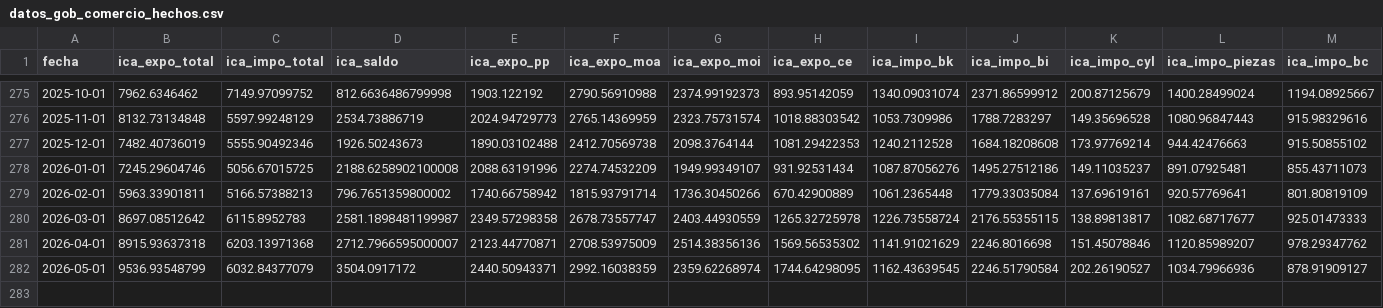
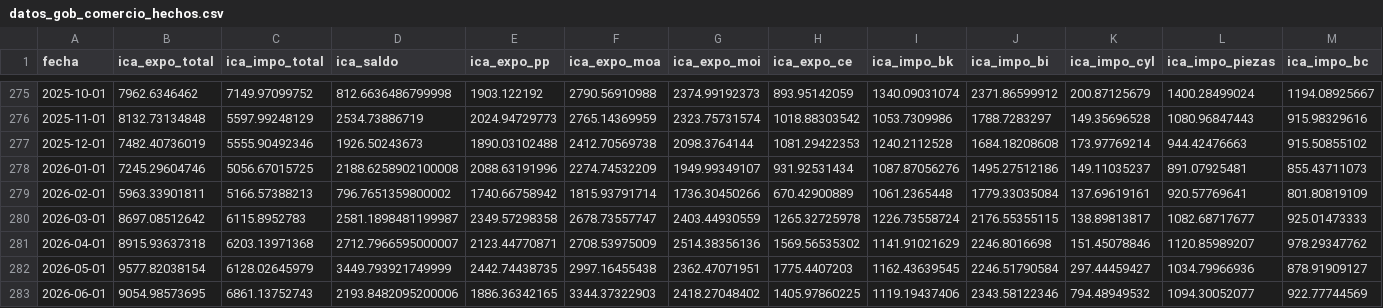
Before and after one commit to fgdata22/argentina-macro, a CSV file: data/datos_gob_comercio_hechos.csv, drawn as a sheet; only a part is shown, gaps mark what is left out; rows hold the shown columns only; the diff names each change by its address in the sheet, - before the commit and + after, or states it on an @@ line.

```diff
--- a/data/datos_gob_comercio_hechos.csv
+++ b/data/datos_gob_comercio_hechos.csv
-B282 (ica_expo_total): 9536.93548799
+B282 (ica_expo_total): 9577.82038154
-C282 (ica_impo_total): 6032.84377079
+C282 (ica_impo_total): 6128.02645979
-D282 (ica_saldo): 3504.0917172
+D282 (ica_saldo): 3449.793921749999
-E282 (ica_expo_pp): 2440.50943371
+E282 (ica_expo_pp): 2442.74438735
-F282 (ica_expo_moa): 2992.16038359
+F282 (ica_expo_moa): 2997.16455438
-G282 (ica_expo_moi): 2359.62268974
+G282 (ica_expo_moi): 2362.47071951
-H282 (ica_expo_ce): 1744.64298095
+H282 (ica_expo_ce): 1775.4407203
-K282 (ica_impo_cyl): 202.26190527
+K282 (ica_impo_cyl): 297.44459427
+row 283: 2026-06-01 | 9054.98573695 | 6861.13752743 | 2193.8482095200006 | 1886.36342165 | 3344.37322903 | 2418.27048402 | 1405.97860225 | 1119.19437406 | 2343.58122346 | 794.48949532 | 1094.30052077 | 922.77744569
```
Also changed, not shown: data/datos_gob_empleo_hechos.csv, 3 other files.
